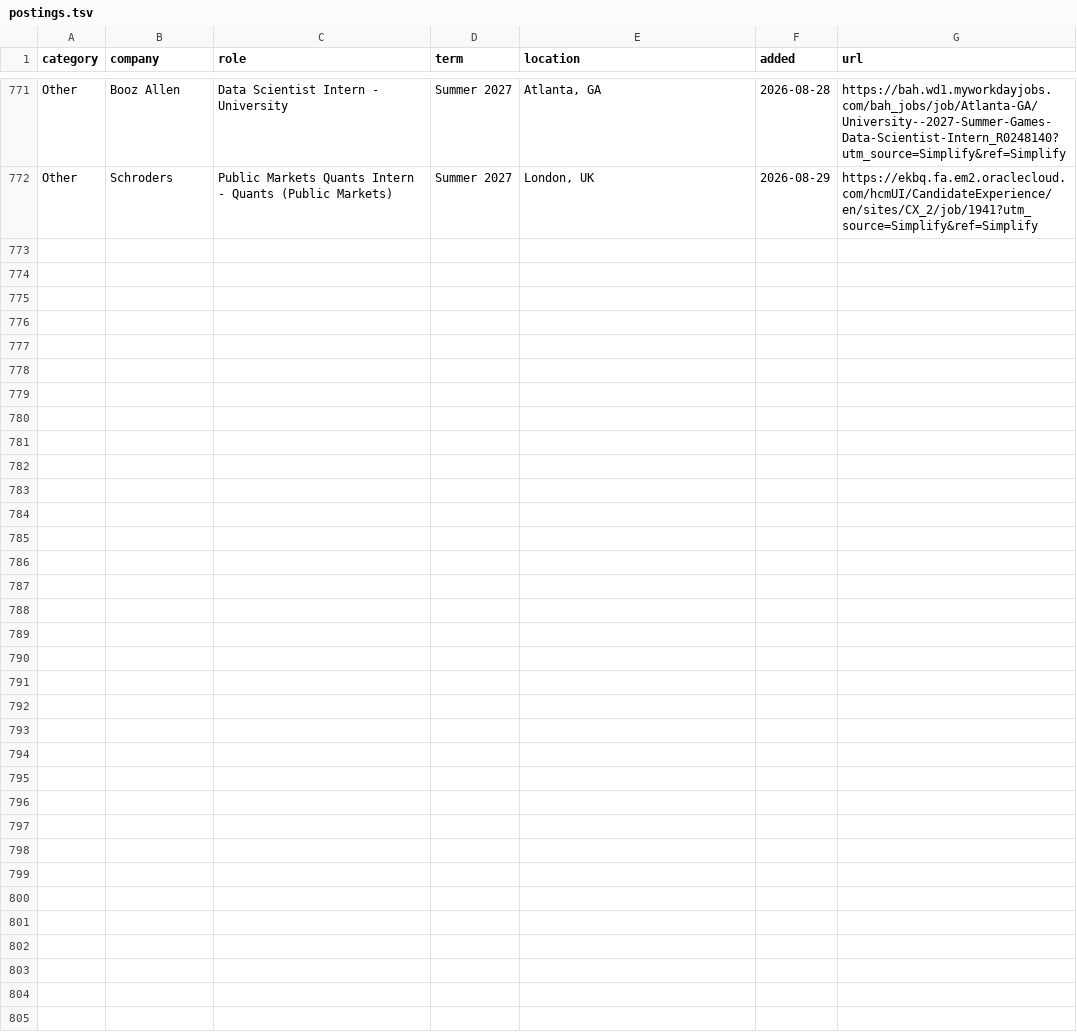
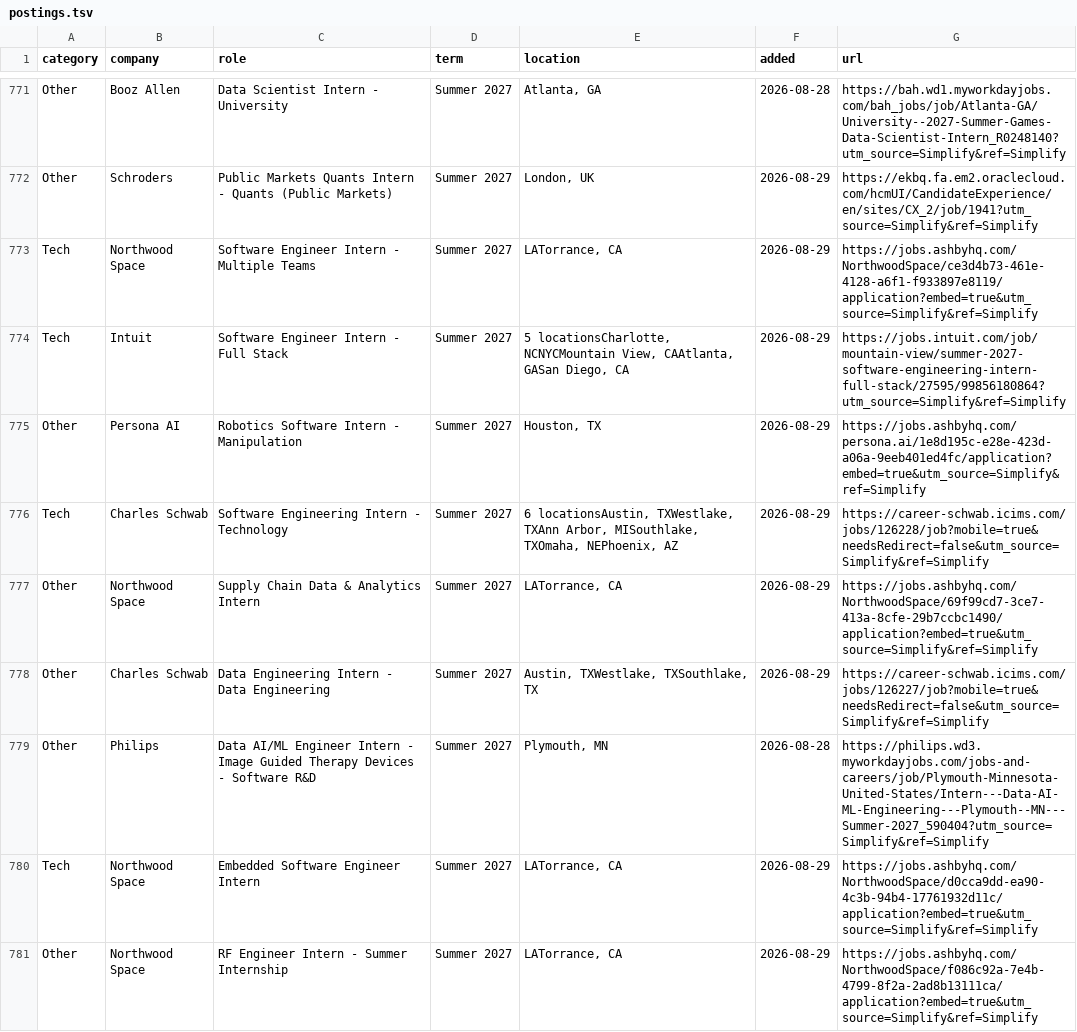
Before and after one commit to IanLeung12/2027-SWE-Intern-Postings, a TSV file: data/postings.tsv, drawn as a sheet; only a part is shown, gaps mark what is left out; the diff names each change by its address in the sheet, - before the commit and + after, or states it on an @@ line.

```diff
--- a/data/postings.tsv
+++ b/data/postings.tsv
+row 773: Tech | Northwood Space | Software Engineer Intern - Multiple Teams | Summer 2027 | LATorrance, CA | 2026-08-29 | https://jobs.ashbyhq.com/NorthwoodSpace/ce3d4b73-461e-4128-a6f1-f933897e8119/application?embed=true&utm_source=Simplify&ref=Simplify
+row 774: Tech | Intuit | Software Engineer Intern - Full Stack | Summer 2027 | 5 locationsCharlotte, NCNYCMountain View, CAAtlanta, GASan Diego, CA | 2026-08-29 | https://jobs.intuit.com/job/mountain-view/summer-2027-software-engineering-intern-full-stack/27595/99856180864?utm_source=Simplify&ref=Simplify
+row 775: Other | Persona AI | Robotics Software Intern - Manipulation | Summer 2027 | Houston, TX | 2026-08-29 | https://jobs.ashbyhq.com/persona.ai/1e8d195c-e28e-423d-a06a-9eeb401ed4fc/application?embed=true&utm_source=Simplify&ref=Simplify
+row 776: Tech | Charles Schwab | Software Engineering Intern - Technology | Summer 2027 | 6 locationsAustin, TXWestlake, TXAnn Arbor, MISouthlake, TXOmaha, NEPhoenix, AZ | 2026-08-29 | https://career-schwab.icims.com/jobs/126228/job?mobile=true&needsRedirect=false&utm_source=Simplify&ref=Simplify
+row 777: Other | Northwood Space | Supply Chain Data & Analytics Intern | Summer 2027 | LATorrance, CA | 2026-08-29 | https://jobs.ashbyhq.com/NorthwoodSpace/69f99cd7-3ce7-413a-8cfe-29b7ccbc1490/application?embed=true&utm_source=Simplify&ref=Simplify
+row 778: Other | Charles Schwab | Data Engineering Intern - Data Engineering | Summer 2027 | Austin, TXWestlake, TXSouthlake, TX | 2026-08-29 | https://career-schwab.icims.com/jobs/126227/job?mobile=true&needsRedirect=false&utm_source=Simplify&ref=Simplify
+row 779: Other | Philips | Data AI/ML Engineer Intern - Image Guided Therapy Devices - Software R&D | Summer 2027 | Plymouth, MN | 2026-08-28 | https://philips.wd3.myworkdayjobs.com/jobs-and-careers/job/Plymouth-Minnesota-United-States/Intern---Data-AI-ML-Engineering---Plymouth--MN---Summer-2027_590404?utm_source=Simplify&ref=Simplify
+row 780: Tech | Northwood Space | Embedded Software Engineer Intern | Summer 2027 | LATorrance, CA | 2026-08-29 | https://jobs.ashbyhq.com/NorthwoodSpace/d0cca9dd-ea90-4c3b-94b4-17761932d11c/application?embed=true&utm_source=Simplify&ref=Simplify
+row 781: Other | Northwood Space | RF Engineer Intern - Summer Internship | Summer 2027 | LATorrance, CA | 2026-08-29 | https://jobs.ashbyhq.com/NorthwoodSpace/f086c92a-7e4b-4799-8f2a-2ad8b13111ca/application?embed=true&utm_source=Simplify&ref=Simplify
```
